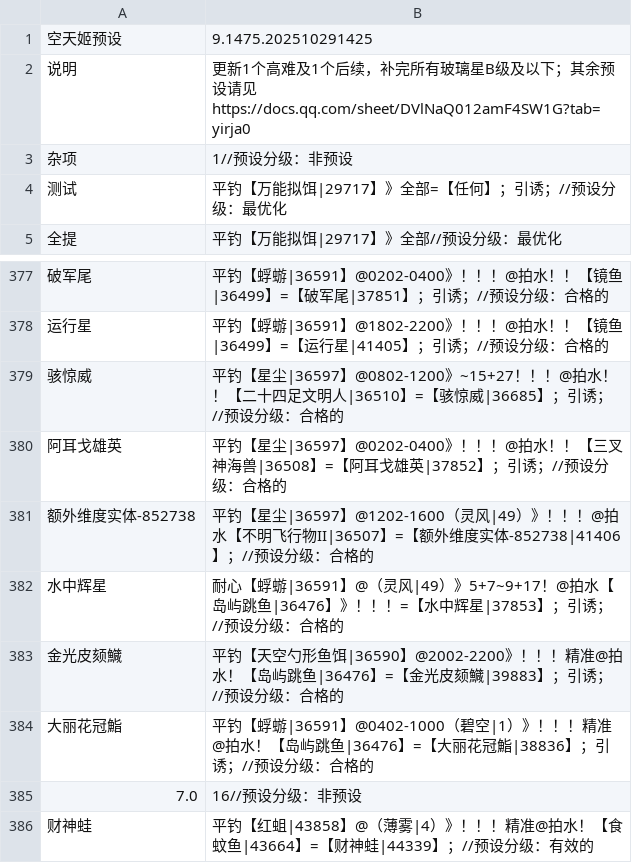
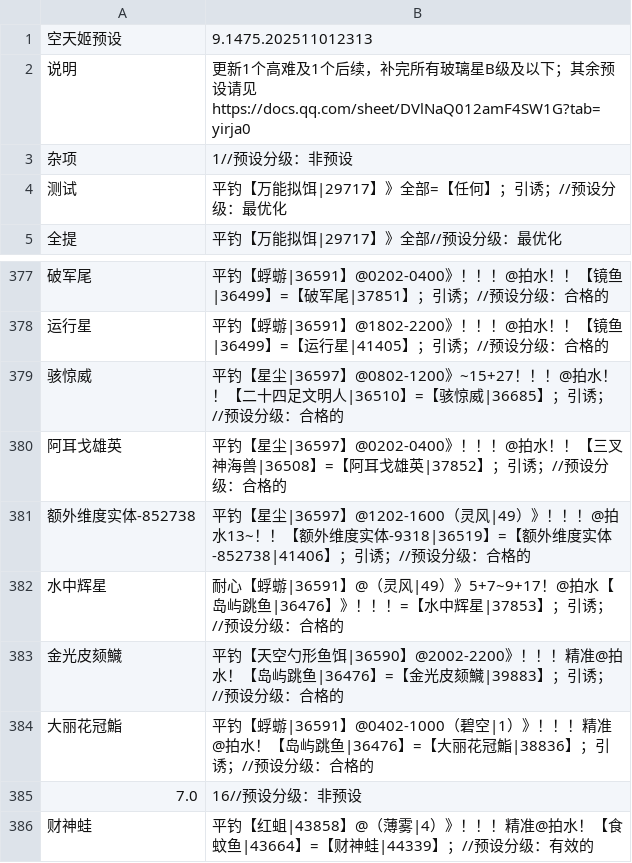
Before and after one commit to BlackCleaverLoli/MissFisher, a CSV file: Preset/PresetV251007.csv, drawn as a sheet; only a part is shown, gaps mark what is left out.

Commit message:
Update PresetV251007.csv

```diff
--- a/Preset/PresetV251007.csv
+++ b/Preset/PresetV251007.csv
@@ -1,2 +1,2 @@
-空天姬预设,9.1475.202510291425
+空天姬预设,9.1475.202511012313
 说明,更新1个高难及1个后续，补完所有玻璃星B级及以下；其余预设请见 https://docs.qq.com/sheet/DVlNaQ012amF4SW1G?tab=yirja0
@@ -380,3 +380,3 @@
 阿耳戈雄英,平钓【星尘|36597】@0202-0400》！！！@拍水！！【三叉神海兽|36508】=【阿耳戈雄英|37852】；引诱；//预设分级：合格的
-额外维度实体-852738,平钓【星尘|36597】@1202-1600（灵风|49）》！！！@拍水【不明飞行物II|36507】=【额外维度实体-852738|41406】；//预设分级：合格的
+额外维度实体-852738,平钓【星尘|36597】@1202-1600（灵风|49）》！！！@拍水13~！！【额外维度实体-9318|36519】=【额外维度实体-852738|41406】；引诱；//预设分级：合格的
 水中辉星,耐心【蜉蝣|36591】@（灵风|49）》5+7~9+17！@拍水【岛屿跳鱼|36476】》！！！=【水中辉星|37853】；引诱；//预设分级：合格的
```
